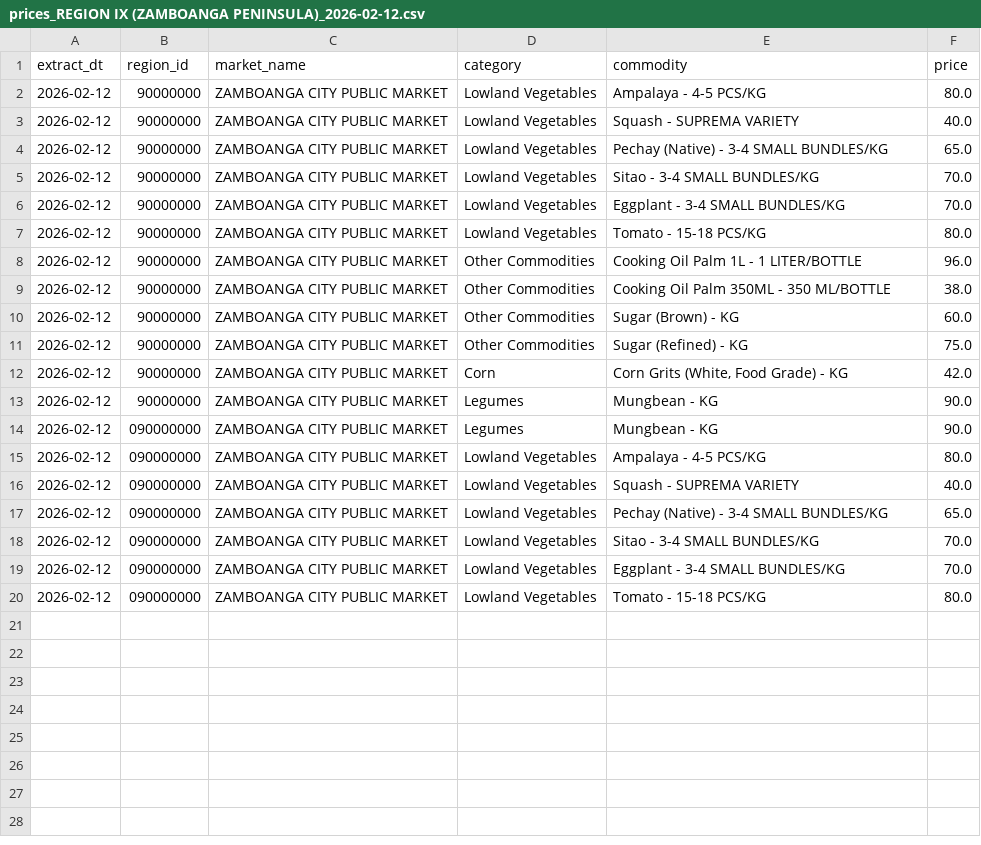
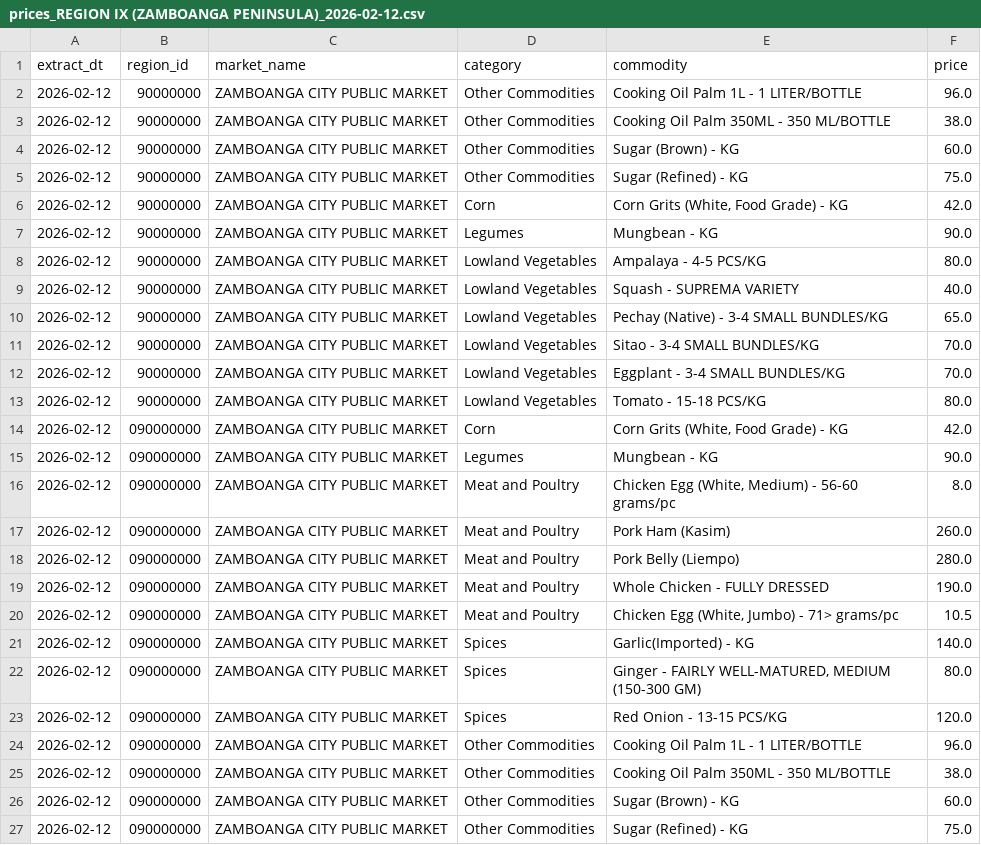
Before and after one commit to crylz-z/Agri-Price-Intelligence-Platform, a CSV file: data/raw/prices_REGION IX (ZAMBOANGA PENINSULA)_2026-02-12.csv, drawn as a sheet.

```diff
--- a/data/raw/prices_REGION IX (ZAMBOANGA PENINSULA)_2026-02-12.csv
+++ b/data/raw/prices_REGION IX (ZAMBOANGA PENINSULA)_2026-02-12.csv
@@ -1,2 +1,8 @@
 extract_dt,region_id,market_name,category,commodity,price
+2026-02-12,90000000,ZAMBOANGA CITY PUBLIC MARKET,Other Commodities,Cooking Oil Palm 1L - 1 LITER/BOTTLE,96.0
+2026-02-12,90000000,ZAMBOANGA CITY PUBLIC MARKET,Other Commodities,Cooking Oil Palm 350ML - 350 ML/BOTTLE,38.0
+2026-02-12,90000000,ZAMBOANGA CITY PUBLIC MARKET,Other Commodities,Sugar (Brown) - KG,60.0
+2026-02-12,90000000,ZAMBOANGA CITY PUBLIC MARKET,Other Commodities,Sugar (Refined) - KG,75.0
+2026-02-12,90000000,ZAMBOANGA CITY PUBLIC MARKET,Corn,"Corn Grits (White, Food Grade) - KG",42.0
+2026-02-12,90000000,ZAMBOANGA CITY PUBLIC MARKET,Legumes,Mungbean - KG,90.0
 2026-02-12,90000000,ZAMBOANGA CITY PUBLIC MARKET,Lowland Vegetables,Ampalaya - 4-5 PCS/KG,80.0
@@ -7,14 +13,15 @@ extract_dt,region_id,market_name,category,commodity,price
 2026-02-12,90000000,ZAMBOANGA CITY PUBLIC MARKET,Lowland Vegetables,Tomato - 15-18 PCS/KG,80.0
-2026-02-12,90000000,ZAMBOANGA CITY PUBLIC MARKET,Other Commodities,Cooking Oil Palm 1L - 1 LITER/BOTTLE,96.0
-2026-02-12,90000000,ZAMBOANGA CITY PUBLIC MARKET,Other Commodities,Cooking Oil Palm 350ML - 350 ML/BOTTLE,38.0
-2026-02-12,90000000,ZAMBOANGA CITY PUBLIC MARKET,Other Commodities,Sugar (Brown) - KG,60.0
-2026-02-12,90000000,ZAMBOANGA CITY PUBLIC MARKET,Other Commodities,Sugar (Refined) - KG,75.0
-2026-02-12,90000000,ZAMBOANGA CITY PUBLIC MARKET,Corn,"Corn Grits (White, Food Grade) - KG",42.0
-2026-02-12,90000000,ZAMBOANGA CITY PUBLIC MARKET,Legumes,Mungbean - KG,90.0
+2026-02-12,090000000,ZAMBOANGA CITY PUBLIC MARKET,Corn,"Corn Grits (White, Food Grade) - KG",42.0
 2026-02-12,090000000,ZAMBOANGA CITY PUBLIC MARKET,Legumes,Mungbean - KG,90.0
-2026-02-12,090000000,ZAMBOANGA CITY PUBLIC MARKET,Lowland Vegetables,Ampalaya - 4-5 PCS/KG,80.0
-2026-02-12,090000000,ZAMBOANGA CITY PUBLIC MARKET,Lowland Vegetables,Squash - SUPREMA VARIETY,40.0
-2026-02-12,090000000,ZAMBOANGA CITY PUBLIC MARKET,Lowland Vegetables,Pechay (Native) - 3-4 SMALL BUNDLES/KG,65.0
-2026-02-12,090000000,ZAMBOANGA CITY PUBLIC MARKET,Lowland Vegetables,Sitao - 3-4 SMALL BUNDLES/KG,70.0
-2026-02-12,090000000,ZAMBOANGA CITY PUBLIC MARKET,Lowland Vegetables,Eggplant - 3-4 SMALL BUNDLES/KG,70.0
-2026-02-12,090000000,ZAMBOANGA CITY PUBLIC MARKET,Lowland Vegetables,Tomato - 15-18 PCS/KG,80.0
+2026-02-12,090000000,ZAMBOANGA CITY PUBLIC MARKET,Meat and Poultry,"Chicken Egg (White, Medium) - 56-60 grams/pc",8.0
+2026-02-12,090000000,ZAMBOANGA CITY PUBLIC MARKET,Meat and Poultry,Pork Ham (Kasim),260.0
+2026-02-12,090000000,ZAMBOANGA CITY PUBLIC MARKET,Meat and Poultry,Pork Belly (Liempo),280.0
+2026-02-12,090000000,ZAMBOANGA CITY PUBLIC MARKET,Meat and Poultry,Whole Chicken - FULLY DRESSED,190.0
+2026-02-12,090000000,ZAMBOANGA CITY PUBLIC MARKET,Meat and Poultry,"Chicken Egg (White, Jumbo) - 71> grams/pc",10.5
+2026-02-12,090000000,ZAMBOANGA CITY PUBLIC MARKET,Spices,Garlic(Imported) - KG,140.0
+2026-02-12,090000000,ZAMBOANGA CITY PUBLIC MARKET,Spices,"Ginger - FAIRLY WELL-MATURED, MEDIUM (150-300 GM)",80.0
+2026-02-12,090000000,ZAMBOANGA CITY PUBLIC MARKET,Spices,Red Onion - 13-15 PCS/KG,120.0
+2026-02-12,090000000,ZAMBOANGA CITY PUBLIC MARKET,Other Commodities,Cooking Oil Palm 1L - 1 LITER/BOTTLE,96.0
+2026-02-12,090000000,ZAMBOANGA CITY PUBLIC MARKET,Other Commodities,Cooking Oil Palm 350ML - 350 ML/BOTTLE,38.0
+2026-02-12,090000000,ZAMBOANGA CITY PUBLIC MARKET,Other Commodities,Sugar (Brown) - KG,60.0
+2026-02-12,090000000,ZAMBOANGA CITY PUBLIC MARKET,Other Commodities,Sugar (Refined) - KG,75.0
```
Also changed, not shown: data/raw/prices_REGION I (ILOCOS REGION)_2026-02-12.csv, data/raw/prices_REGION V (BICOL REGION)_2026-02-12.csv, 6 other files.
